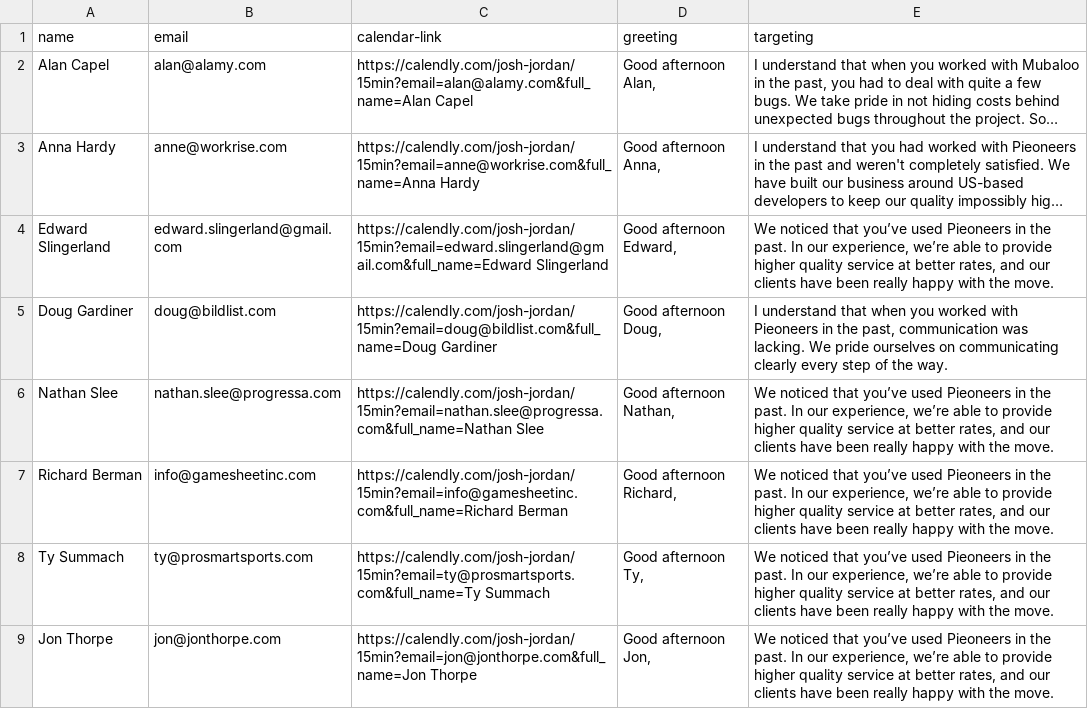
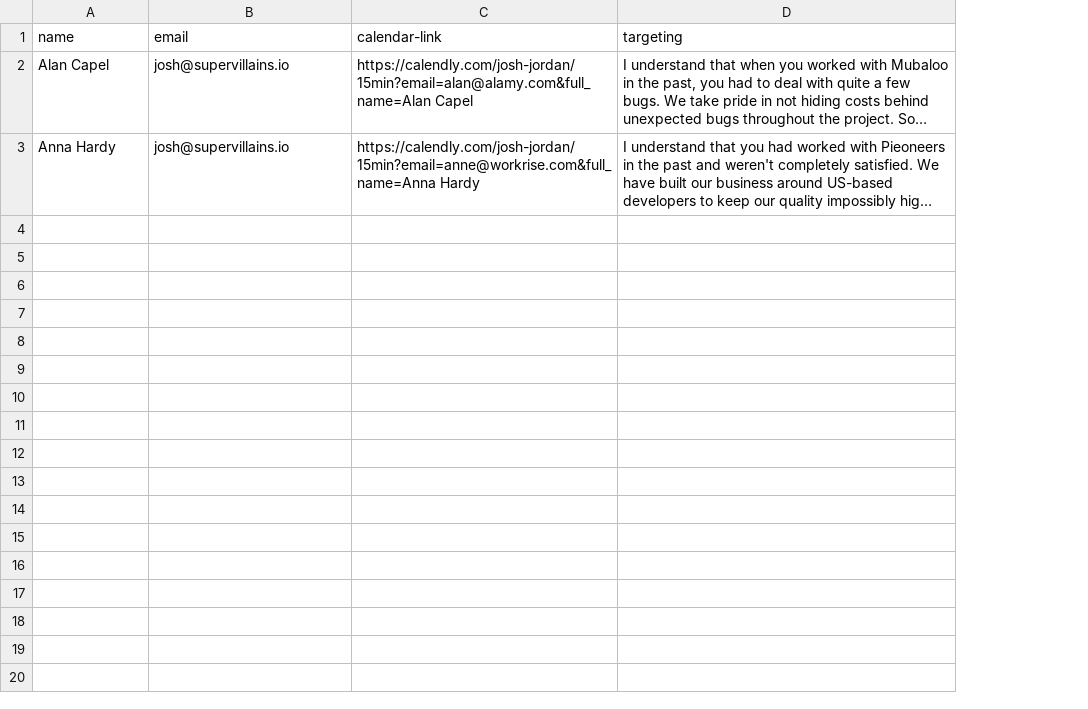
Before and after one commit to jboursiquot/maildis, a CSV file: recipients.csv, drawn as a sheet; long unchanged cells end in …; the diff names each change by its address in the sheet, - before the commit and + after, or states it on an @@ line.

```diff
--- a/recipients.csv
+++ b/recipients.csv
-column D (greeting), rows 2-3: Good afternoon Alan, | Good afternoon Anna,
-B2 (email): alan@alamy.com
+B2 (email): josh@supervillains.io
-B3 (email): anne@workrise.com
+B3 (email): josh@supervillains.io
-row 4: Edward Slingerland | edward.slingerland@gmail.com | https://calendly.com/josh-jordan/15min?email=edward.slingerland@gmail.com&full_name=Edward Slingerland | Good afternoon Edward, | We noticed that you’ve used Pieoneers in the past. In our experience, we’re able to provide higher quality service at better rates, and our clients have been really happy with the move.
-row 5: Doug Gardiner | doug@bildlist.com | https://calendly.com/josh-jordan/15min?email=doug@bildlist.com&full_name=Doug Gardiner | Good afternoon Doug, | I understand that when you worked with Pieoneers in the past, communication was lacking. We pride ourselves on communicating clearly every step of the way.
-row 6: Nathan Slee | nathan.slee@progressa.com | https://calendly.com/josh-jordan/15min?email=nathan.slee@progressa.com&full_name=Nathan Slee | Good afternoon Nathan, | We noticed that you’ve used Pieoneers in the past. In our experience, we’re able to provide higher quality service at better rates, and our clients have been really happy with the move.
-row 7: Richard Berman | info@gamesheetinc.com | https://calendly.com/josh-jordan/15min?email=info@gamesheetinc.com&full_name=Richard Berman | Good afternoon Richard, | We noticed that you’ve used Pieoneers in the past. In our experience, we’re able to provide higher quality service at better rates, and our clients have been really happy with the move.
-row 8: Ty Summach | ty@prosmartsports.com | https://calendly.com/josh-jordan/15min?email=ty@prosmartsports.com&full_name=Ty Summach | Good afternoon Ty, | We noticed that you’ve used Pieoneers in the past. In our experience, we’re able to provide higher quality service at better rates, and our clients have been really happy with the move.
-row 9: Jon Thorpe | jon@jonthorpe.com | https://calendly.com/josh-jordan/15min?email=jon@jonthorpe.com&full_name=Jon Thorpe | Good afternoon Jon, | We noticed that you’ve used Pieoneers in the past. In our experience, we’re able to provide higher quality service at better rates, and our clients have been really happy with the move.
```
Also changed, not shown: 3 other files.
